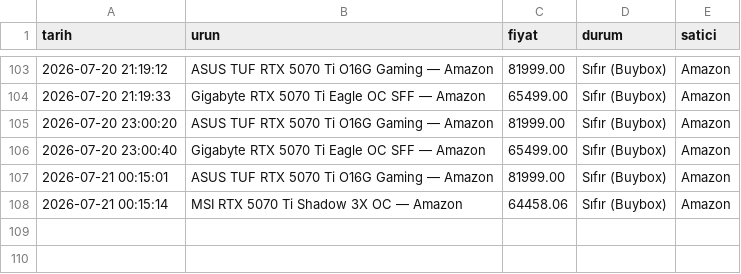
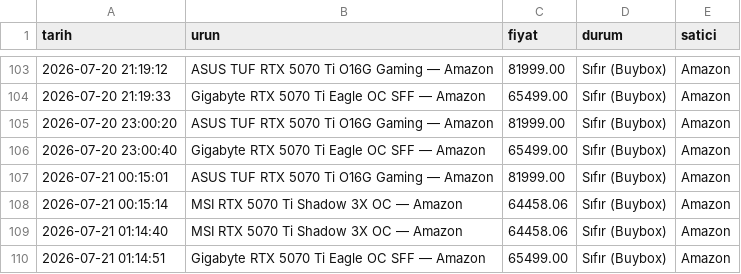
Before and after one commit to Thusuaso/tracker_nvidia_price, a CSV file: history.csv, drawn as a sheet; only a part is shown, gaps mark what is left out.

Commit message:
fiyat güncellemesi — 20.07.2026 22:15 [skip ci]

```diff
--- a/history.csv
+++ b/history.csv
@@ -108 +108,3 @@ tarih,urun,fiyat,durum,satici
 2026-07-21 00:15:14,MSI RTX 5070 Ti Shadow 3X OC — Amazon,64458.06,Sıfır (Buybox),Amazon
+2026-07-21 01:14:40,MSI RTX 5070 Ti Shadow 3X OC — Amazon,64458.06,Sıfır (Buybox),Amazon
+2026-07-21 01:14:51,Gigabyte RTX 5070 Ti Eagle OC SFF — Amazon,65499.00,Sıfır (Buybox),Amazon
```
